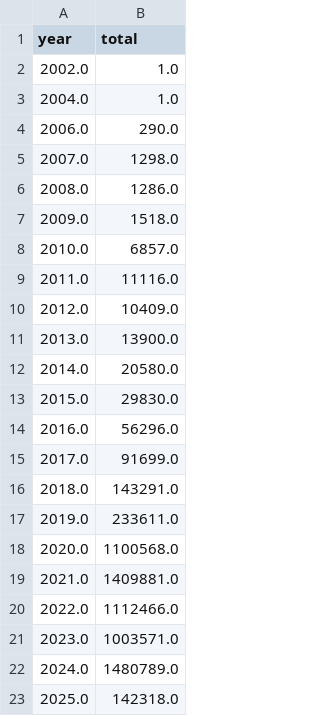
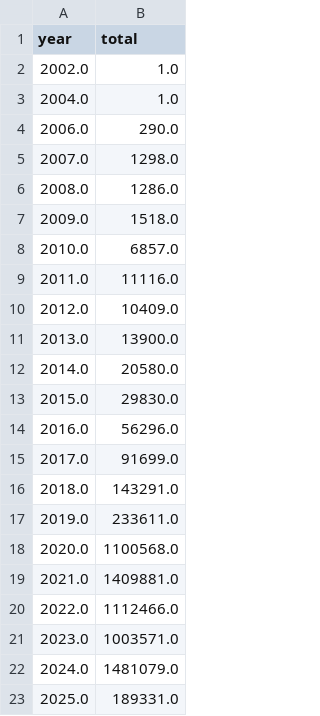
Before and after one commit to ECHODataTeam/ECHODataTeam, a CSV file: waterfall_chart.csv, drawn as a sheet.

Commit message:
Update waterfall chart attendance.

```diff
--- a/waterfall_chart.csv
+++ b/waterfall_chart.csv
@@ -21,3 +21,3 @@ year,total
 2023.0,1003571.0
-2024.0,1480789.0
-2025.0,142318.0
+2024.0,1481079.0
+2025.0,189331.0
```
